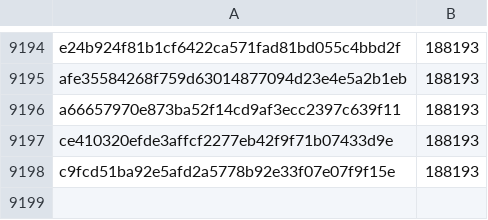
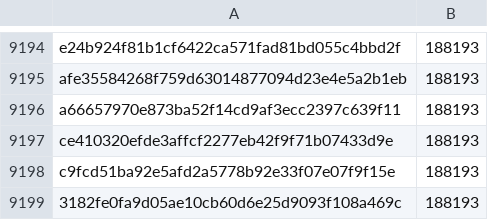
Before and after one commit to davelongdev/pybricks-micropython, a CSV file: nxt.csv, drawn as a sheet; only a part is shown, gaps mark what is left out; the diff names each change by its address in the sheet, - before the commit and + after, or states it on an @@ line.

Commit message:
nxt: Add 3182fe0f: 188193 (+0).

```diff
--- a/nxt.csv
+++ b/nxt.csv
+row 9199: 3182fe0fa9d05ae10cb60d6e25d9093f108a469c | 188193
```
